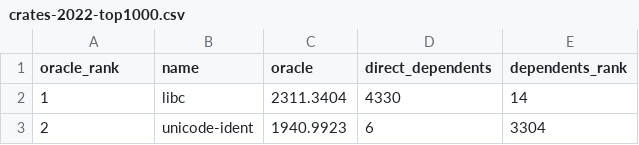
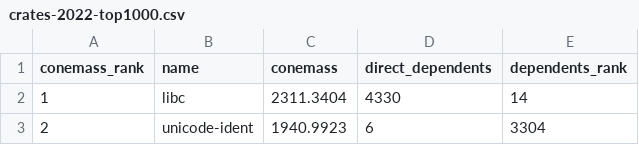
Before and after one commit to thefalsework/conemass, a CSV file: rankings/crates-2022-top1000.csv, drawn as a sheet; only a part is shown.

Commit message:
Rename the metric ORACLE to conemass in all public artifacts (v0.7): tool output columns, README, rankings, CITATION.cff, paper. Pure rename, no computational change; ranking CSV data rows untouched (header line only); working name ORACLE retained in frozen study records and historical version notes.

```diff
--- a/rankings/crates-2022-top1000.csv
+++ b/rankings/crates-2022-top1000.csv
@@ -1,2 +1,2 @@
-oracle_rank,name,oracle,direct_dependents,dependents_rank
+conemass_rank,name,conemass,direct_dependents,dependents_rank
 1,libc,2311.3404,4330,14
```
Also changed, not shown: rankings/debian-trixie-2025-top1000.csv, 6 other files.
